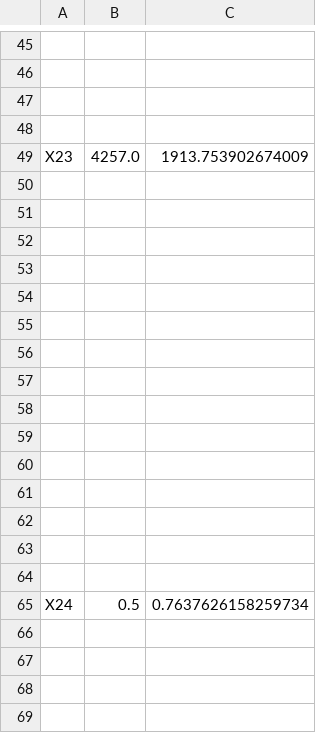
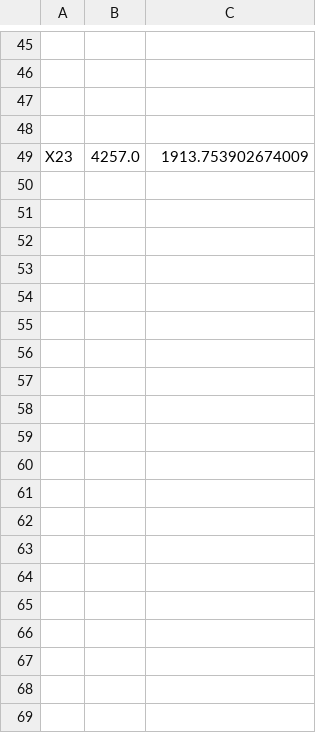
Before and after one commit to thanhnv2303/CreditScoreServices, a CSV file: calculate_credit_score/one_wallet_edit/statisticreport.csv, drawn as a sheet; only a part is shown, gaps mark what is left out; the diff covers the shown part only; the diff names each change by its address in the sheet, - before the commit and + after, or states it on an @@ line.

```diff
--- a/calculate_credit_score/one_wallet_edit/statisticreport.csv
+++ b/calculate_credit_score/one_wallet_edit/statisticreport.csv
-row 50: (empty)
-row 51: (empty)
-row 52: (empty)
-row 53: (empty)
-row 54: (empty)
-row 55: (empty)
-row 56: (empty)
-row 57: (empty)
-row 58: (empty)
-row 59: (empty)
-row 60: (empty)
-row 61: (empty)
-row 62: (empty)
-row 63: (empty)
-row 64: (empty)
-row 65: X24 | 0.5 | 0.7637626158259734
-row 66: (empty)
-row 67: (empty)
-row 68: (empty)
-row 69: (empty)
```
Also changed, not shown: 12 removed rows elsewhere in this file, 2 other files.
